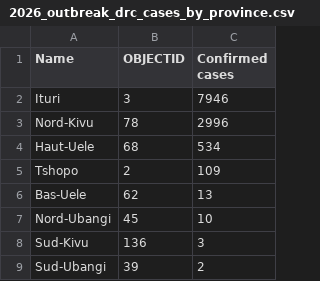
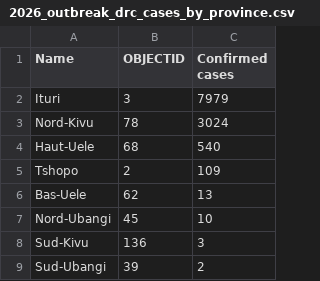
Before and after one commit to ONEcampaign/ebola-2026-outbreak, a CSV file: data/output/2026_outbreak_drc_cases_by_province.csv, drawn as a sheet; only a part is shown.

```diff
--- a/data/output/2026_outbreak_drc_cases_by_province.csv
+++ b/data/output/2026_outbreak_drc_cases_by_province.csv
@@ -1,5 +1,5 @@
 Name,OBJECTID,Confirmed cases
-Ituri,3,7946
-Nord-Kivu,78,2996
-Haut-Uele,68,534
+Ituri,3,7979
+Nord-Kivu,78,3024
+Haut-Uele,68,540
 Tshopo,2,109
```
Also changed, not shown: data/output/2026_outbreak_country_summary.csv, data/output/2026_outbreak_drc_cases_by_zone.csv, 2 other files.
